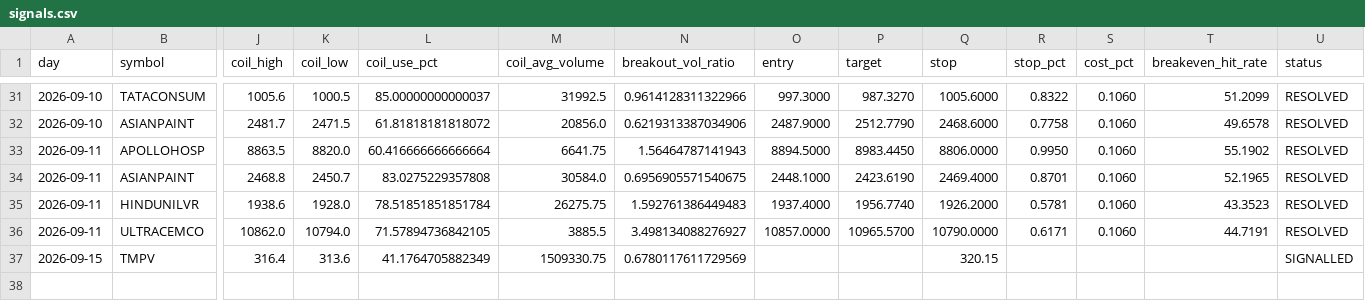
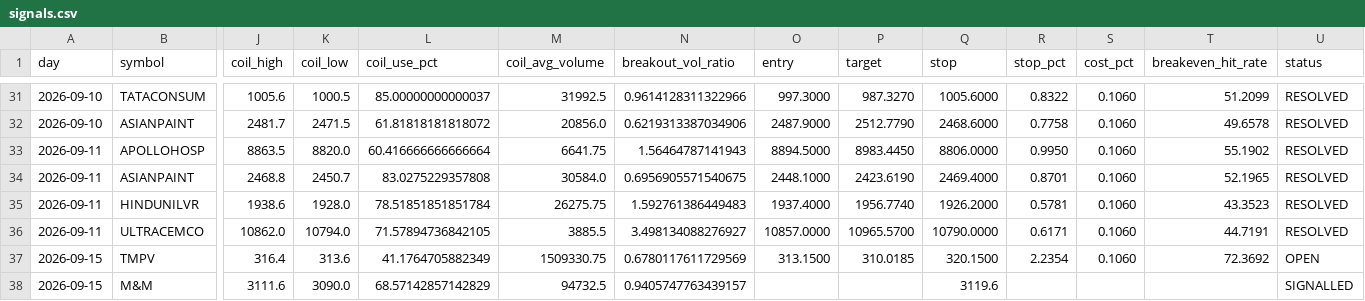
Before and after one commit to keval-mandalik-v2/trading-agent-V2, a CSV file: data/signals.csv, drawn as a sheet; only a part is shown, gaps mark what is left out; rows hold the shown columns only; the diff names each change by its address in the sheet, - before the commit and + after, or states it on an @@ line.

```diff
--- a/data/signals.csv
+++ b/data/signals.csv
-O37 (entry): (empty)
+O37 (entry): 313.1500
-P37 (target): (empty)
+P37 (target): 310.0185
-Q37 (stop): 320.15
+Q37 (stop): 320.1500
-R37 (stop_pct): (empty)
+R37 (stop_pct): 2.2354
-S37 (cost_pct): (empty)
+S37 (cost_pct): 0.1060
-T37 (breakeven_hit_rate): (empty)
+T37 (breakeven_hit_rate): 72.3692
-U37 (status): SIGNALLED
+U37 (status): OPEN
+row 38: 2026-09-15 | M&M | 3111.6 | 3090.0 | 68.57142857142829 | 94732.5 | 0.9405747763439157 |  |  | 3119.6 |  |  |  | SIGNALLED
```
Also changed, not shown: 1 other file.
